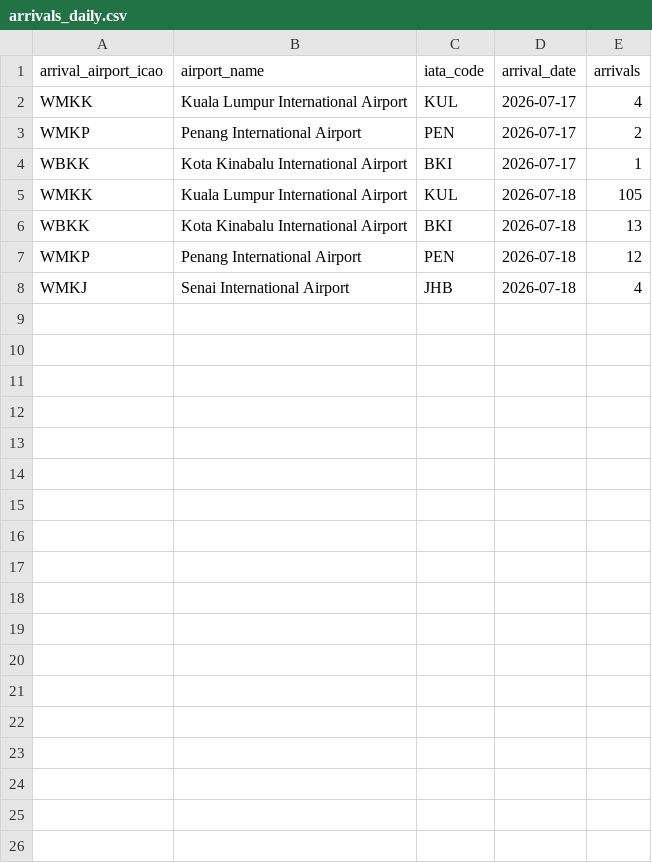
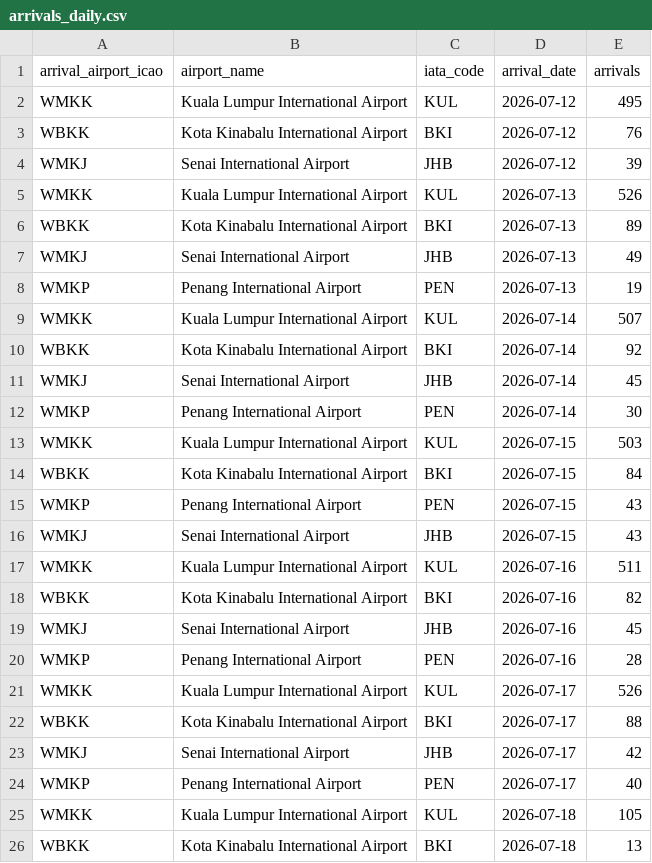
Before and after one commit to 1bk/simple-airports-analysis-v2, a CSV file: dashboard/public/arrivals_daily.csv, drawn as a sheet; only a part is shown; the shorter side is filled out with more unchanged rows.

Commit message:
Snapshot-history: committed Parquet time series for arrivals and congestion
- pipelines/snapshot.py merges live aircraft states + 7-day arrivals into
  deduplicated history/*.parquet (last-known-good; sample seed never written)
- scheduled snapshot workflow (every 6h) commits new history and dispatches a
  Pages redeploy (GITHUB_TOKEN pushes don't fire on-push workflows)
- flow loads history parquet into raw.*_history; stg_arrivals unions live +
  history, deduped per flight; new fct_congestion_history mart + dashboards
  gain a congestion-over-time chart
- arrivals fetch now chunks per day: OpenSky rejects queries spanning more
  than 2 day-partitions; failed chunks are skipped, not fatal
- fct_arrivals gets an explicit trailing-7-day filter now that staging can
  span the full history

```diff
--- a/dashboard/public/arrivals_daily.csv
+++ b/dashboard/public/arrivals_daily.csv
@@ -1,5 +1,25 @@
 arrival_airport_icao,airport_name,iata_code,arrival_date,arrivals
-WMKK,Kuala Lumpur International Airport,KUL,2026-07-17,4
-WMKP,Penang International Airport,PEN,2026-07-17,2
-WBKK,Kota Kinabalu International Airport,BKI,2026-07-17,1
+WMKK,Kuala Lumpur International Airport,KUL,2026-07-12,495
+WBKK,Kota Kinabalu International Airport,BKI,2026-07-12,76
+WMKJ,Senai International Airport,JHB,2026-07-12,39
+WMKK,Kuala Lumpur International Airport,KUL,2026-07-13,526
+WBKK,Kota Kinabalu International Airport,BKI,2026-07-13,89
+WMKJ,Senai International Airport,JHB,2026-07-13,49
+WMKP,Penang International Airport,PEN,2026-07-13,19
+WMKK,Kuala Lumpur International Airport,KUL,2026-07-14,507
+WBKK,Kota Kinabalu International Airport,BKI,2026-07-14,92
+WMKJ,Senai International Airport,JHB,2026-07-14,45
+WMKP,Penang International Airport,PEN,2026-07-14,30
+WMKK,Kuala Lumpur International Airport,KUL,2026-07-15,503
+WBKK,Kota Kinabalu International Airport,BKI,2026-07-15,84
+WMKP,Penang International Airport,PEN,2026-07-15,43
+WMKJ,Senai International Airport,JHB,2026-07-15,43
+WMKK,Kuala Lumpur International Airport,KUL,2026-07-16,511
+WBKK,Kota Kinabalu International Airport,BKI,2026-07-16,82
+WMKJ,Senai International Airport,JHB,2026-07-16,45
+WMKP,Penang International Airport,PEN,2026-07-16,28
+WMKK,Kuala Lumpur International Airport,KUL,2026-07-17,526
+WBKK,Kota Kinabalu International Airport,BKI,2026-07-17,88
+WMKJ,Senai International Airport,JHB,2026-07-17,42
+WMKP,Penang International Airport,PEN,2026-07-17,40
 WMKK,Kuala Lumpur International Airport,KUL,2026-07-18,105
```
Also changed, not shown: dashboard/public/arrivals.csv, dashboard/public/congestion.csv, 20 other files.
